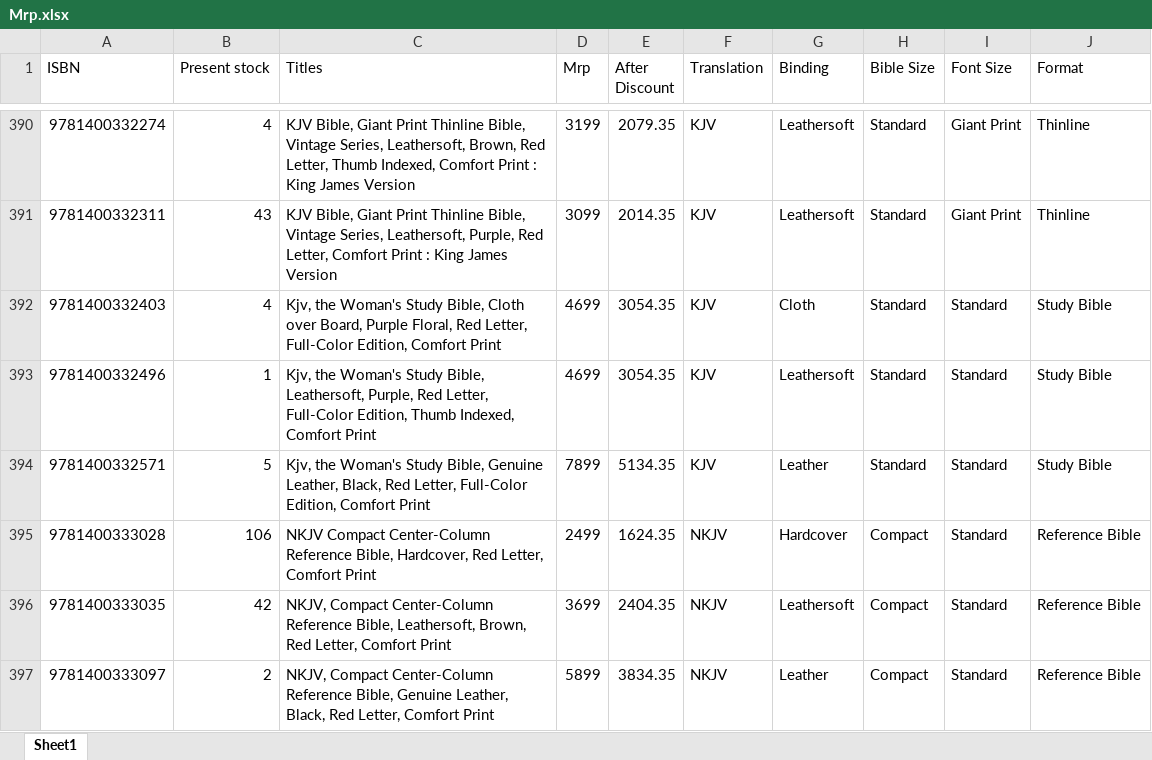
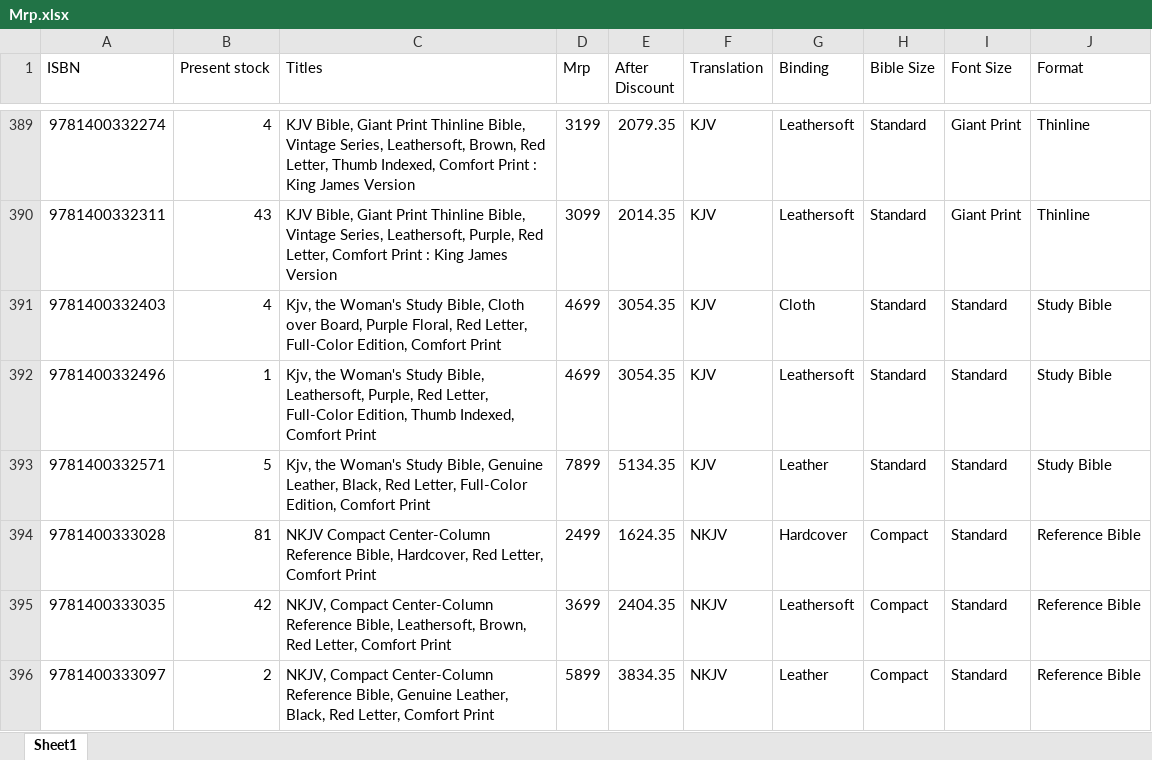
Before and after one commit to benedictceroa-creator/asha-books-wholesale, an Excel workbook: Mrp.xlsx, sheet Sheet1, drawn as a sheet; only a part is shown, gaps mark what is left out; values as stored, in another font and other column widths than the file's, no borders; addresses are those after the commit; the diff covers the shown part only; the diff names each change by its address in the sheet, - before the commit and + after, or states it on an @@ line.

```diff
--- a/Mrp.xlsx (sheet Sheet1)
+++ b/Mrp.xlsx (sheet Sheet1)
-B394 (Present stock): 106
+B394 (Present stock): 81
```
Also changed, not shown: 2 removed rows and 13 edited cells elsewhere in this sheet, 3 other files.
